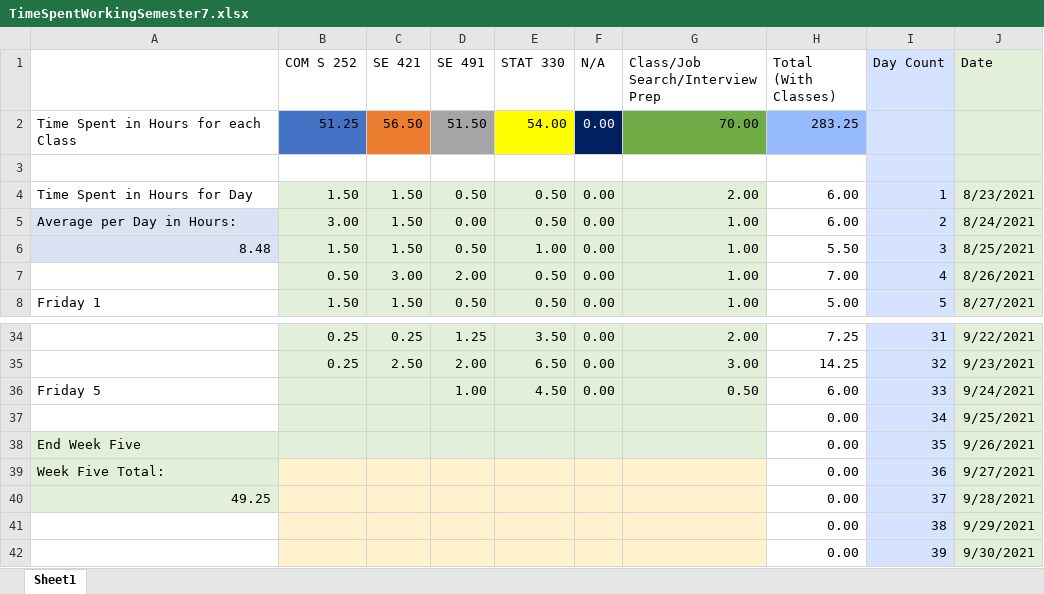
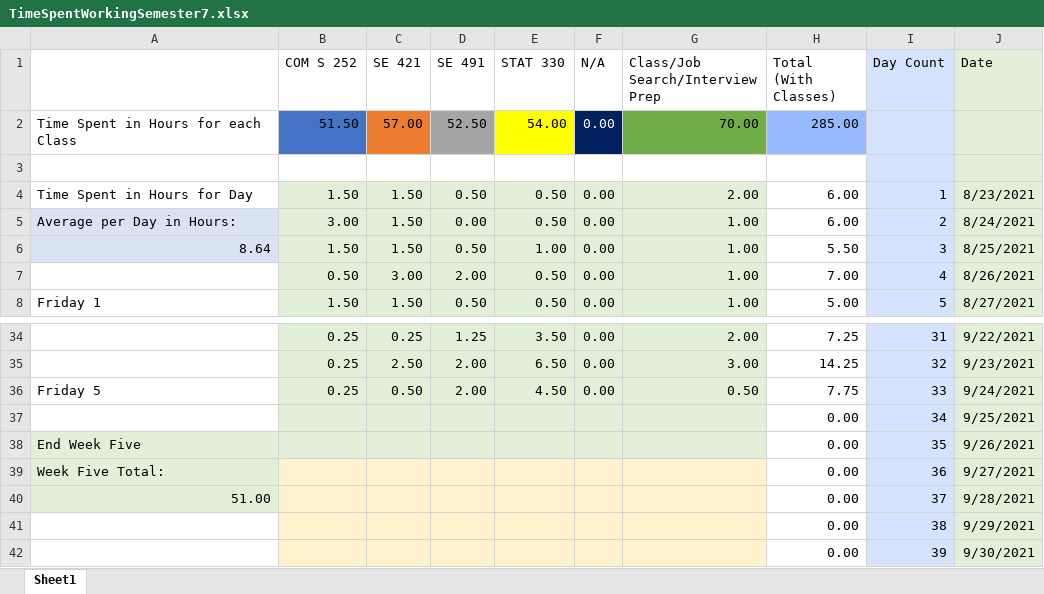
Before and after one commit to mghoskins/mghoskins-Data, an Excel workbook: CollegeSemesterWork/TimeSpentWorkingSemester7.xlsx, sheet Sheet1, drawn as a sheet; only a part is shown, gaps mark what is left out; values as stored, in another font and other column widths than the file's, no borders; charts and pictures and conditional formats not drawn; the diff names each change by its address in the sheet, - before the commit and + after, or states it on an @@ line.

Commit message:
meeting 1 update

```diff
--- a/CollegeSemesterWork/TimeSpentWorkingSemester7.xlsx (sheet Sheet1)
+++ b/CollegeSemesterWork/TimeSpentWorkingSemester7.xlsx (sheet Sheet1)
-B2 (COM S 252): 51.25
+B2 (COM S 252): 51.50
-C2 (SE 421): 56.50
+C2 (SE 421): 57.00
-D2 (SE 491): 51.50
+D2 (SE 491): 52.50
-H2 (Total (With Classes)): 283.25
+H2 (Total (With Classes)): 285.00
-A6: 8.48
+A6: 8.64
-B36 (COM S 252): (empty)
+B36 (COM S 252): 0.25
-C36 (SE 421): (empty)
+C36 (SE 421): 0.50
-D36 (SE 491): 1.00
+D36 (SE 491): 2.00
-H36 (Total (With Classes)): 6.00
+H36 (Total (With Classes)): 7.75
-A40: 49.25
+A40: 51.00
```
Also changed, not shown: charts or pictures.
